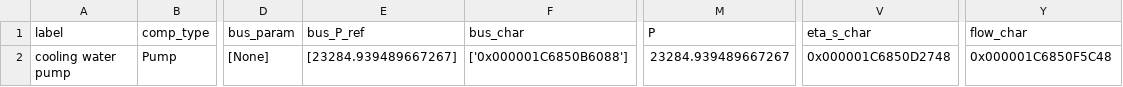
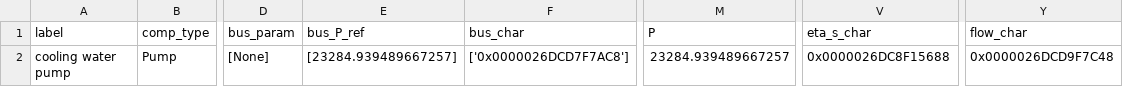
Before and after one commit to maltefritz/SWSH, a CSV file: Anlagenmodelle/ice/ice_design/components/pump.csv, drawn as a sheet; only a part is shown, gaps mark what is left out; the diff names each change by its address in the sheet, - before the commit and + after, or states it on an @@ line.

```diff
--- a/Anlagenmodelle/ice/ice_design/components/pump.csv
+++ b/Anlagenmodelle/ice/ice_design/components/pump.csv
-E2 (bus_P_ref): [23284.939489667267]
+E2 (bus_P_ref): [23284.939489667257]
-F2 (bus_char): ['0x000001C6850B6088']
+F2 (bus_char): ['0x0000026DCD7F7AC8']
-M2 (P): 23284.939489667267
+M2 (P): 23284.939489667257
-V2 (eta_s_char): 0x000001C6850D2748
+V2 (eta_s_char): 0x0000026DC8F15688
-Y2 (flow_char): 0x000001C6850F5C48
+Y2 (flow_char): 0x0000026DCD9F7C48
```
Also changed, not shown: Anlagenmodelle/ice/ice_design/components/CombustionEngine.csv, Anlagenmodelle/ice/ice_design/components/HeatExchanger.csv, 6 other files.
